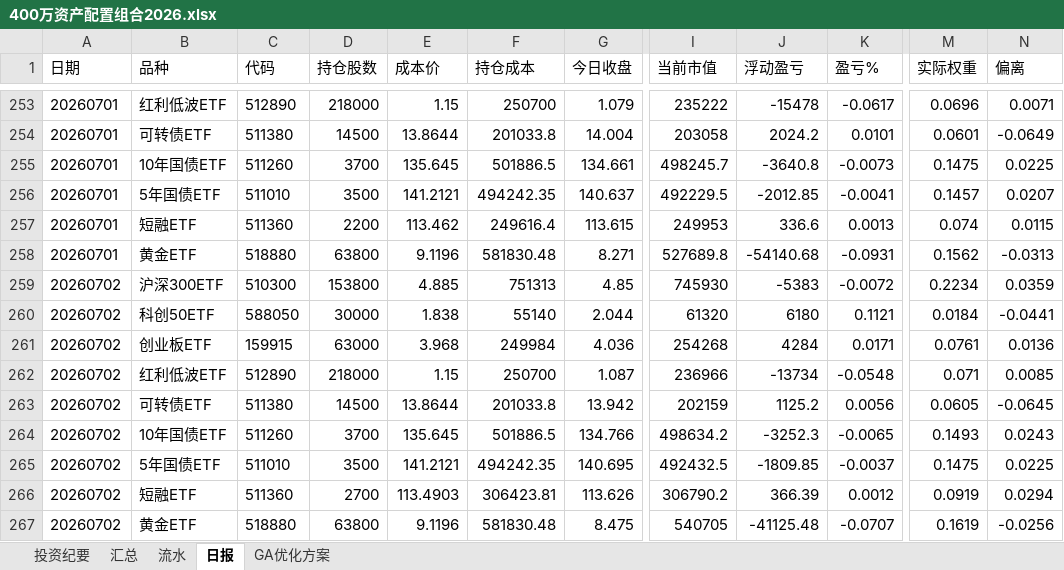
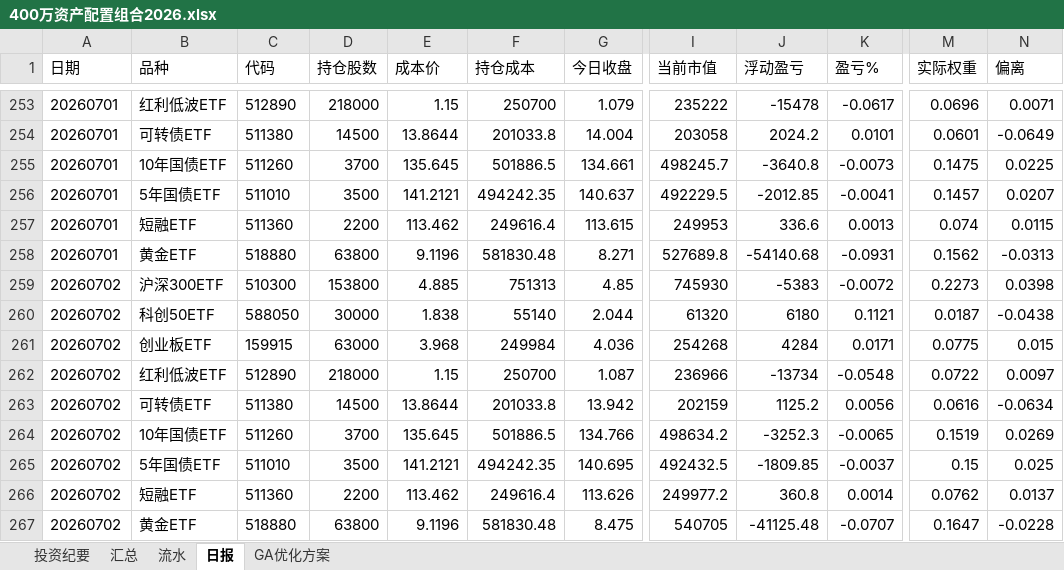
Before and after one commit to wj009-sys/cc-data, an Excel workbook: 400万资产配置组合2026.xlsx, sheet 日报, drawn as a sheet; only a part is shown, gaps mark what is left out; values as stored, in another font and other column widths than the file's, no borders; the diff covers the shown part only; the diff names each change by its address in the sheet, - before the commit and + after, or states it on an @@ line.

```diff
--- a/400万资产配置组合2026.xlsx (sheet 日报)
+++ b/400万资产配置组合2026.xlsx (sheet 日报)
-M259 (实际权重): 0.2234
+M259 (实际权重): 0.2273
-N259 (偏离): 0.0359
+N259 (偏离): 0.0398
-M260 (实际权重): 0.0184
+M260 (实际权重): 0.0187
-N260 (偏离): -0.0441
+N260 (偏离): -0.0438
-M261 (实际权重): 0.0761
+M261 (实际权重): 0.0775
-N261 (偏离): 0.0136
+N261 (偏离): 0.015
-M262 (实际权重): 0.071
+M262 (实际权重): 0.0722
-N262 (偏离): 0.0085
+N262 (偏离): 0.0097
-M263 (实际权重): 0.0605
+M263 (实际权重): 0.0616
-N263 (偏离): -0.0645
+N263 (偏离): -0.0634
-M264 (实际权重): 0.1493
+M264 (实际权重): 0.1519
-N264 (偏离): 0.0243
+N264 (偏离): 0.0269
-M265 (实际权重): 0.1475
+M265 (实际权重): 0.15
-N265 (偏离): 0.0225
+N265 (偏离): 0.025
-D266 (持仓股数): 2700
+D266 (持仓股数): 2200
-E266 (成本价): 113.4903
+E266 (成本价): 113.462
-F266 (持仓成本): 306423.81
+F266 (持仓成本): 249616.4
-I266 (当前市值): 306790.2
+I266 (当前市值): 249977.2
-J266 (浮动盈亏): 366.39
+J266 (浮动盈亏): 360.8
-K266 (盈亏%): 0.0012
+K266 (盈亏%): 0.0014
-M266 (实际权重): 0.0919
+M266 (实际权重): 0.0762
-N266 (偏离): 0.0294
+N266 (偏离): 0.0137
-M267 (实际权重): 0.1619
+M267 (实际权重): 0.1647
-N267 (偏离): -0.0256
+N267 (偏离): -0.0228
```
Also changed, not shown: 9 added rows and 9 removed rows elsewhere in this sheet, sheet 汇总, sheet 流水, 2 other files.
